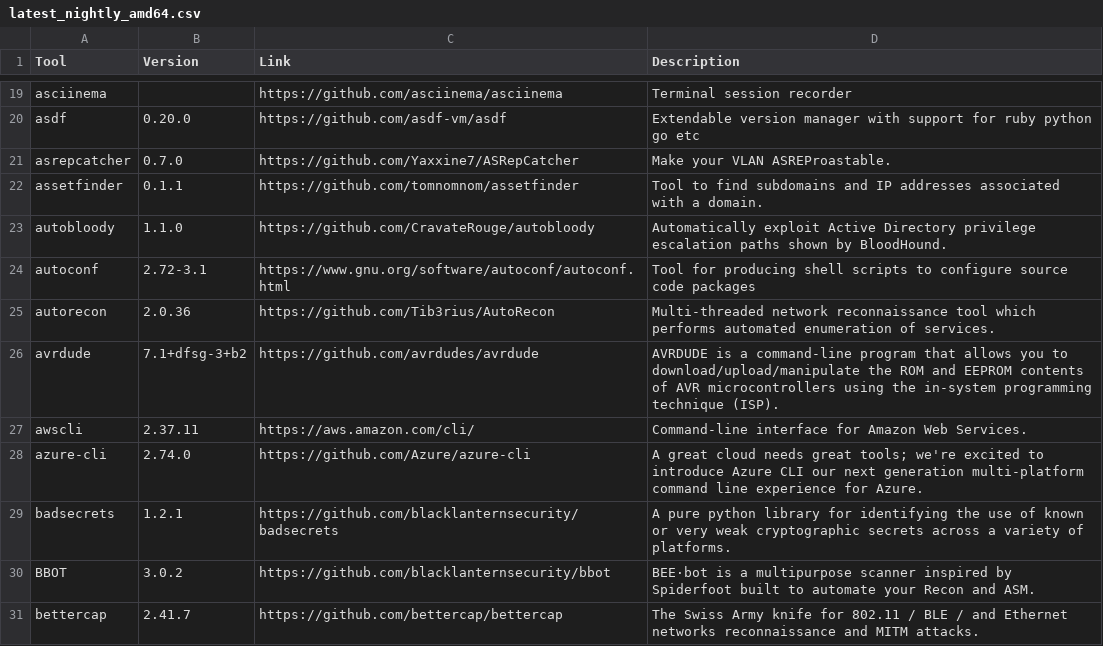
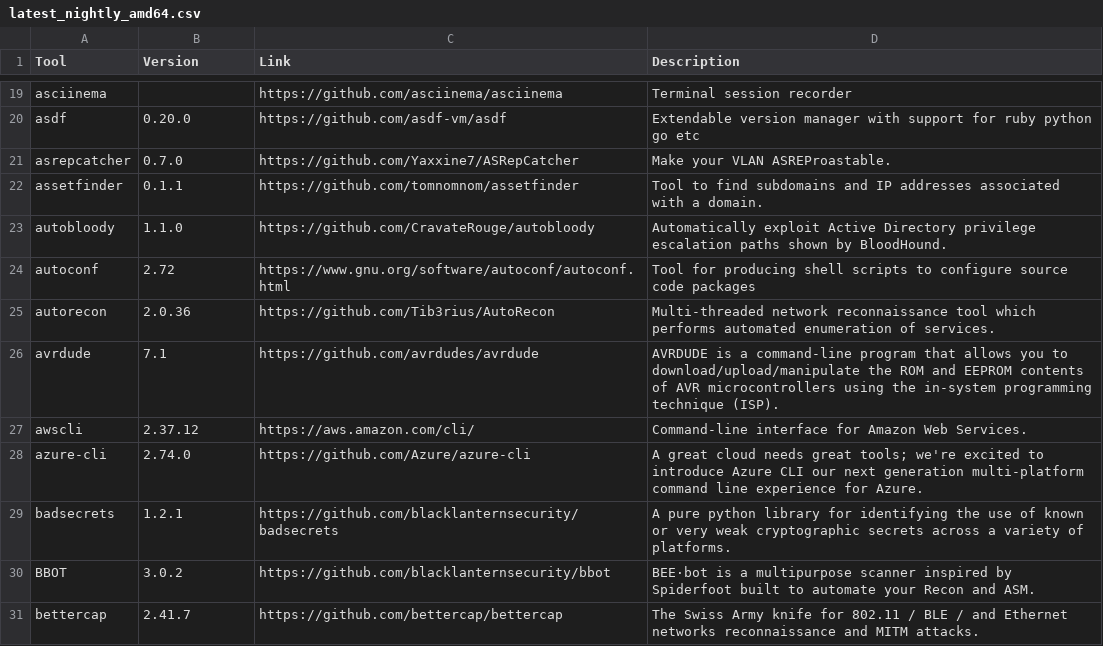
Before and after one commit to ThePorgs/Exegol-docs, a CSV file: docs/src/public/installed_tools/lists/latest_nightly_amd64.csv, drawn as a sheet; only a part is shown, gaps mark what is left out; the diff covers the shown part only.

```diff
--- a/docs/src/public/installed_tools/lists/latest_nightly_amd64.csv
+++ b/docs/src/public/installed_tools/lists/latest_nightly_amd64.csv
@@ -23,6 +23,6 @@ assetfinder,0.1.1,https://github.com/tomnomnom/assetfinder,Tool to find subdomai
 autobloody,1.1.0,https://github.com/CravateRouge/autobloody,Automatically exploit Active Directory privilege escalation paths shown by BloodHound.
-autoconf,2.72-3.1,https://www.gnu.org/software/autoconf/autoconf.html,Tool for producing shell scripts to configure source code packages
+autoconf,2.72,https://www.gnu.org/software/autoconf/autoconf.html,Tool for producing shell scripts to configure source code packages
 autorecon,2.0.36,https://github.com/Tib3rius/AutoRecon,Multi-threaded network reconnaissance tool which performs automated enumeration of services.
-avrdude,7.1+dfsg-3+b2,https://github.com/avrdudes/avrdude,AVRDUDE is a command-line program that allows you to download/upload/manipulate the ROM and EEPROM contents of AVR microcontrollers using the in-system programming technique (ISP).
-awscli,2.37.11,https://aws.amazon.com/cli/,Command-line interface for Amazon Web Services.
+avrdude,7.1,https://github.com/avrdudes/avrdude,AVRDUDE is a command-line program that allows you to download/upload/manipulate the ROM and EEPROM contents of AVR microcontrollers using the in-system programming technique (ISP).
+awscli,2.37.12,https://aws.amazon.com/cli/,Command-line interface for Amazon Web Services.
 azure-cli,2.74.0,https://github.com/Azure/azure-cli,A great cloud needs great tools; we're excited to introduce Azure CLI our next generation multi-platform command line experience for Azure.
```
Also changed, not shown: 73 edited cells elsewhere in this file, docs/src/public/installed_tools/nightly.csv.
